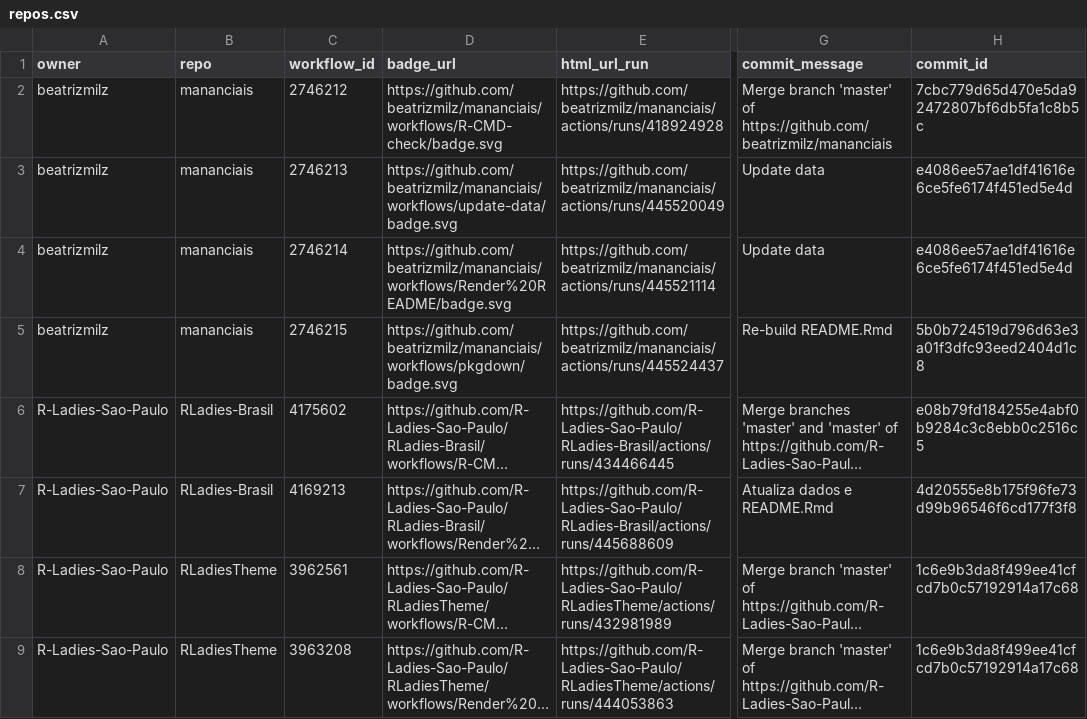
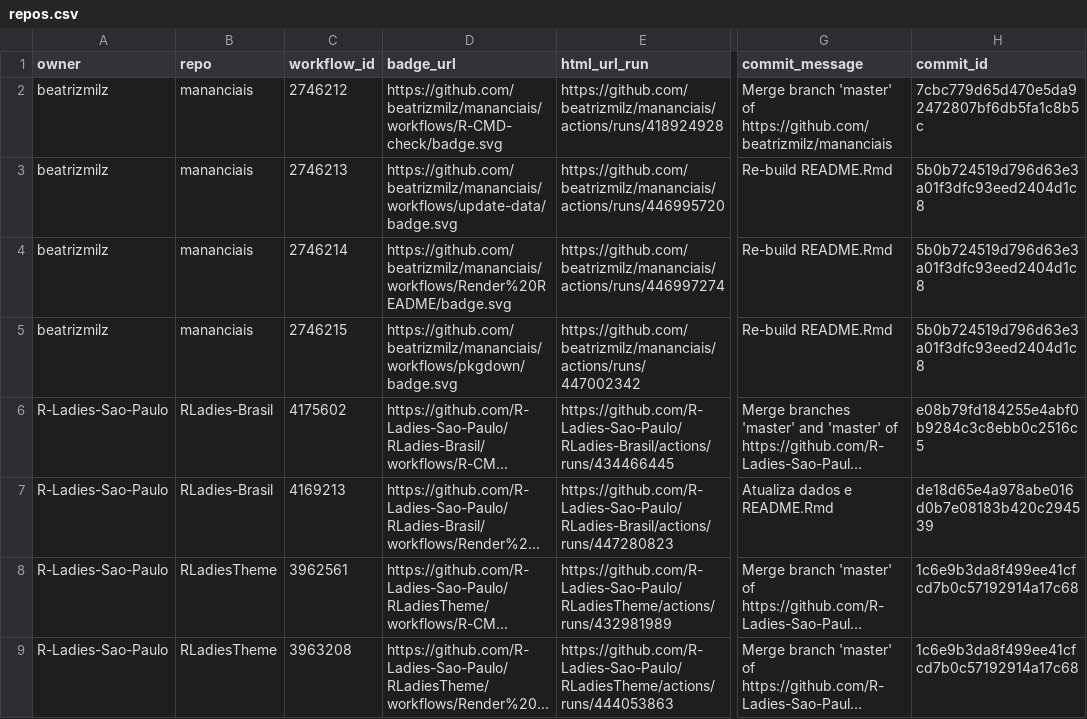
Before and after one commit to beatrizmilz/status, a CSV file: repos.csv, drawn as a sheet; only a part is shown, gaps mark what is left out; long unchanged cells end in …; the diff names each change by its address in the sheet, - before the commit and + after, or states it on an @@ line.

```diff
--- a/repos.csv
+++ b/repos.csv
-E3 (html_url_run): https://github.com/beatrizmilz/mananciais/actions/runs/445520049
+E3 (html_url_run): https://github.com/beatrizmilz/mananciais/actions/runs/446995720
-G3:G4 (commit_message): Update data
+G3:G4 (commit_message): Re-build README.Rmd
-H3:H4 (commit_id): e4086ee57ae1df41616e6ce5fe6174f451ed5e4d
+H3:H4 (commit_id): 5b0b724519d796d63e3a01f3dfc93eed2404d1c8
-E4 (html_url_run): https://github.com/beatrizmilz/mananciais/actions/runs/445521114
+E4 (html_url_run): https://github.com/beatrizmilz/mananciais/actions/runs/446997274
-E5 (html_url_run): https://github.com/beatrizmilz/mananciais/actions/runs/445524437
+E5 (html_url_run): https://github.com/beatrizmilz/mananciais/actions/runs/447002342
-E7 (html_url_run): https://github.com/R-Ladies-Sao-Paulo/RLadies-Brasil/actions/runs/445688609
+E7 (html_url_run): https://github.com/R-Ladies-Sao-Paulo/RLadies-Brasil/actions/runs/447280823
-H7 (commit_id): 4d20555e8b175f96fe73d99b96546f6cd177f3f8
+H7 (commit_id): de18d65e4a978abe016d0b7e08183b420c294539
```
Also changed, not shown: 1 other file.
